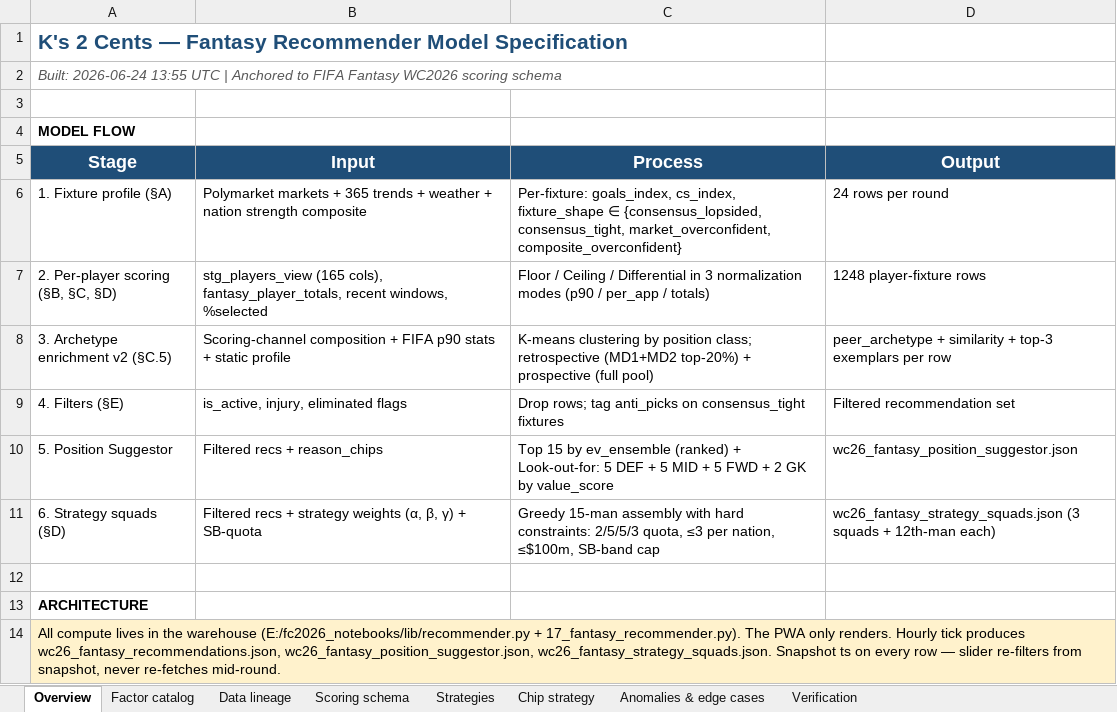
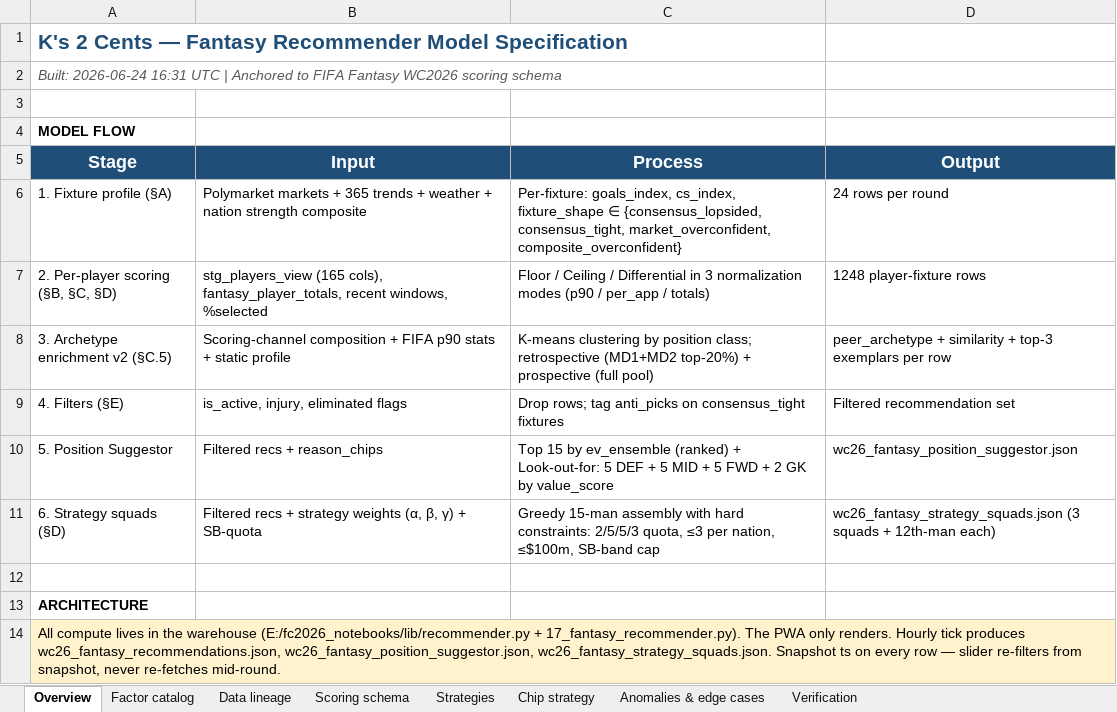
Before and after one commit to kaustav1311/fc2026_notebooks, an Excel workbook: K_2_Cents_Model_Spec.xlsx, sheet Overview, drawn as a sheet; values as stored, in another font and other column widths than the file's, no borders; the diff names each change by its address in the sheet, - before the commit and + after, or states it on an @@ line.

```diff
--- a/K_2_Cents_Model_Spec.xlsx (sheet Overview)
+++ b/K_2_Cents_Model_Spec.xlsx (sheet Overview)
-A2 (Stage): Built: 2026-06-24 13:55 UTC |…
+A2 (Stage): Built: 2026-06-24 16:31 UTC |…
```
Also changed, not shown: sheet Strategies, 8 other files.
